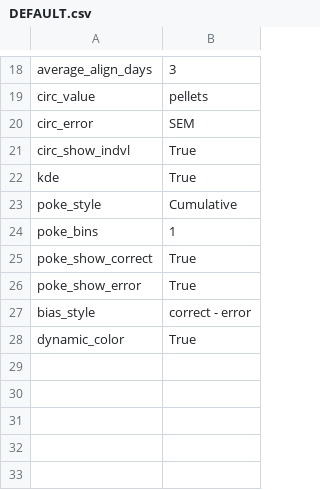
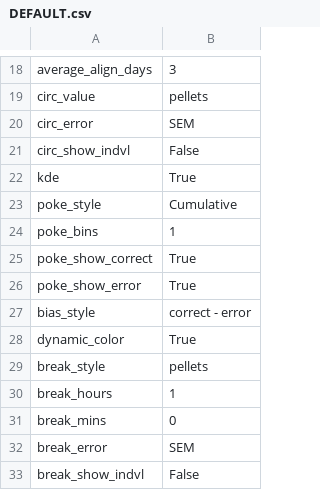
Before and after one commit to earnestt1234/FED3_Viz, a CSV file: FED3_Viz/settings/DEFAULT.csv, drawn as a sheet; only a part is shown, gaps mark what is left out.

```diff
--- a/FED3_Viz/settings/DEFAULT.csv
+++ b/FED3_Viz/settings/DEFAULT.csv
@@ -20,3 +20,3 @@ circ_value,pellets
 circ_error,SEM
-circ_show_indvl,True
+circ_show_indvl,False
 kde,True
@@ -28 +28,6 @@ bias_style,correct - error
 dynamic_color,True
+break_style,pellets
+break_hours,1
+break_mins,0
+break_error,SEM
+break_show_indvl,False
```
Also changed, not shown: FED3_Viz/settings/LAST_USED.csv, 4 other files.
